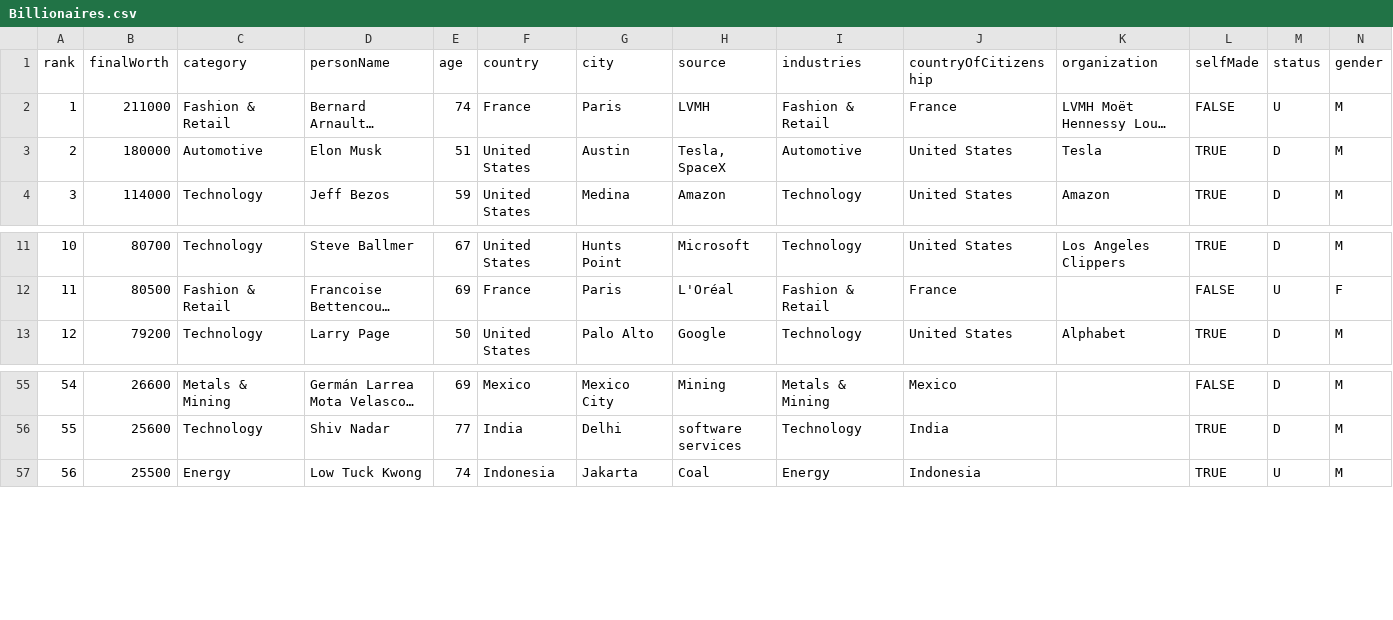
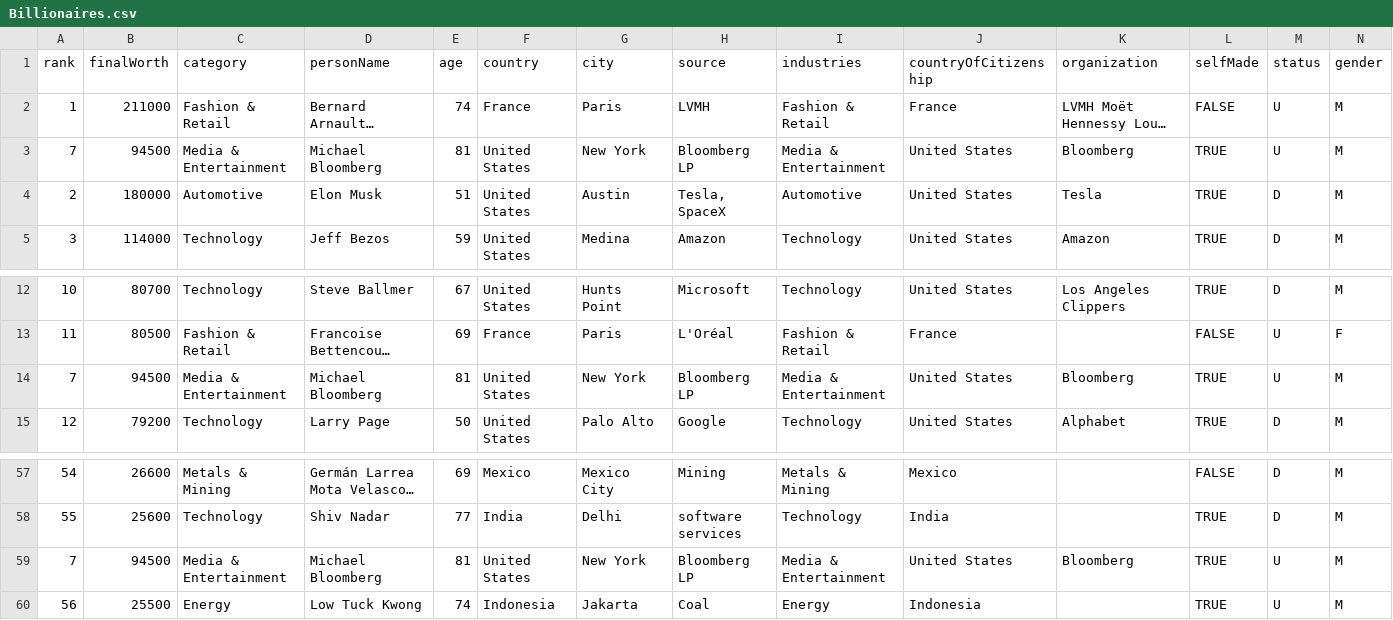
Before and after one commit to anhvq44/CSA17, a CSV file: Lesson4/Billionaires.csv, drawn as a sheet; only a part is shown, gaps mark what is left out; long unchanged cells end in …; rows hold the shown columns only; the diff names each change by its address in the sheet, - before the commit and + after, or states it on an @@ line.

```diff
--- a/Lesson4/Billionaires.csv
+++ b/Lesson4/Billionaires.csv
+row 3: 7 | 94500 | Media & Entertainment | Michael Bloomberg | 81 | United States | New York | Bloomberg LP | Media & Entertainment | United States | Bloomberg | TRUE | U | M
+row 14: 7 | 94500 | Media & Entertainment | Michael Bloomberg | 81 | United States | New York | Bloomberg LP | Media & Entertainment | United States | Bloomberg | TRUE | U | M
+row 59: 7 | 94500 | Media & Entertainment | Michael Bloomberg | 81 | United States | New York | Bloomberg LP | Media & Entertainment | United States | Bloomberg | TRUE | U | M
```
Also changed, not shown: 3 other files.
